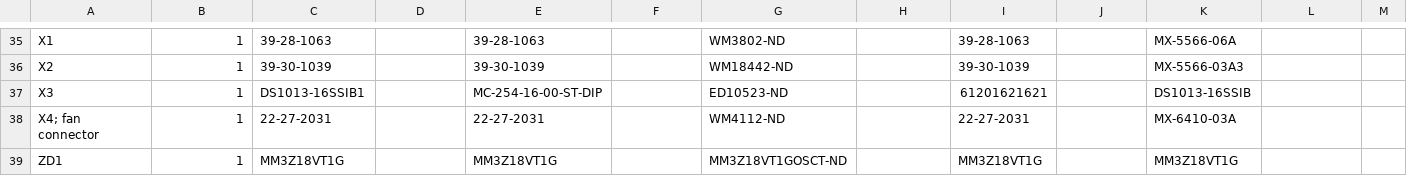
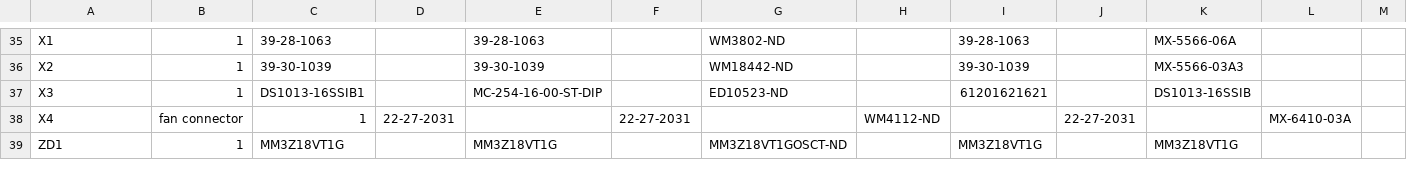
Before and after one commit to eez-open/modular-psu, a CSV file: aux-ps/EDA files/KiCad/bom/1-click-bom (obsolete).csv (was aux-ps/BOM/1-click-bom.csv), drawn as a sheet; only a part is shown, gaps mark what is left out; removed rows and columns are numbered as before the commit, all else as after; rows hold the shown columns only; the diff names each change by its address in the sheet, - before the commit and + after, or states it on an @@ line.

```diff
--- a/aux-ps/BOM/1-click-bom.csv
+++ b/aux-ps/EDA files/KiCad/bom/1-click-bom (obsolete).csv
-row 38: X4; fan connector | 1 | 22-27-2031 |  | 22-27-2031 |  | WM4112-ND |  | 22-27-2031 |  | MX-6410-03A
+row 38: X4 | fan connector | 1 | 22-27-2031 |  | 22-27-2031 |  | WM4112-ND |  | 22-27-2031 |  | MX-6410-03A
```
Also changed, not shown: 50 other files.
